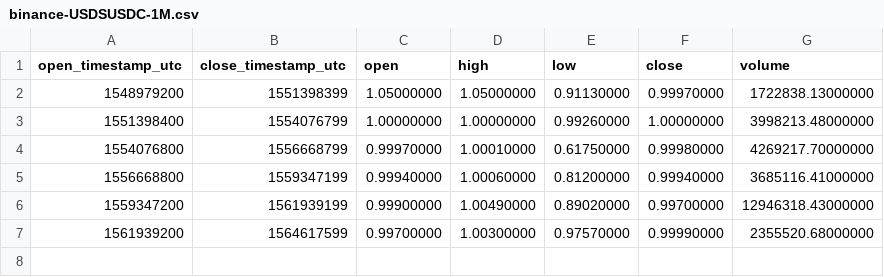
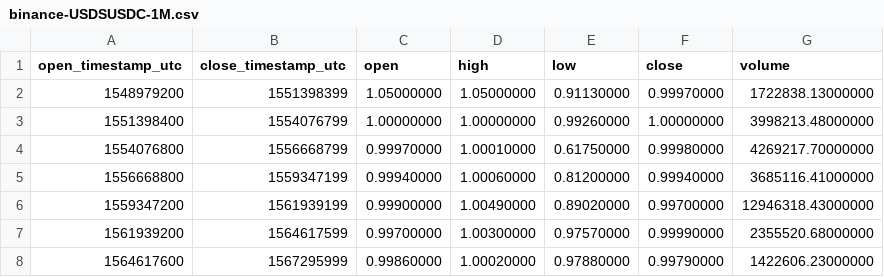
Before and after one commit to cryptobigbro/binance-USDSUSDC, a CSV file: binance-USDSUSDC-1M.csv, drawn as a sheet; the diff names each change by its address in the sheet, - before the commit and + after, or states it on an @@ line.

```diff
--- a/binance-USDSUSDC-1M.csv
+++ b/binance-USDSUSDC-1M.csv
+row 8: 1564617600 | 1567295999 | 0.99860000 | 1.00020000 | 0.97880000 | 0.99790000 | 1422606.23000000
```
Also changed, not shown: binance-USDSUSDC-1d.csv, binance-USDSUSDC-1h.csv.
